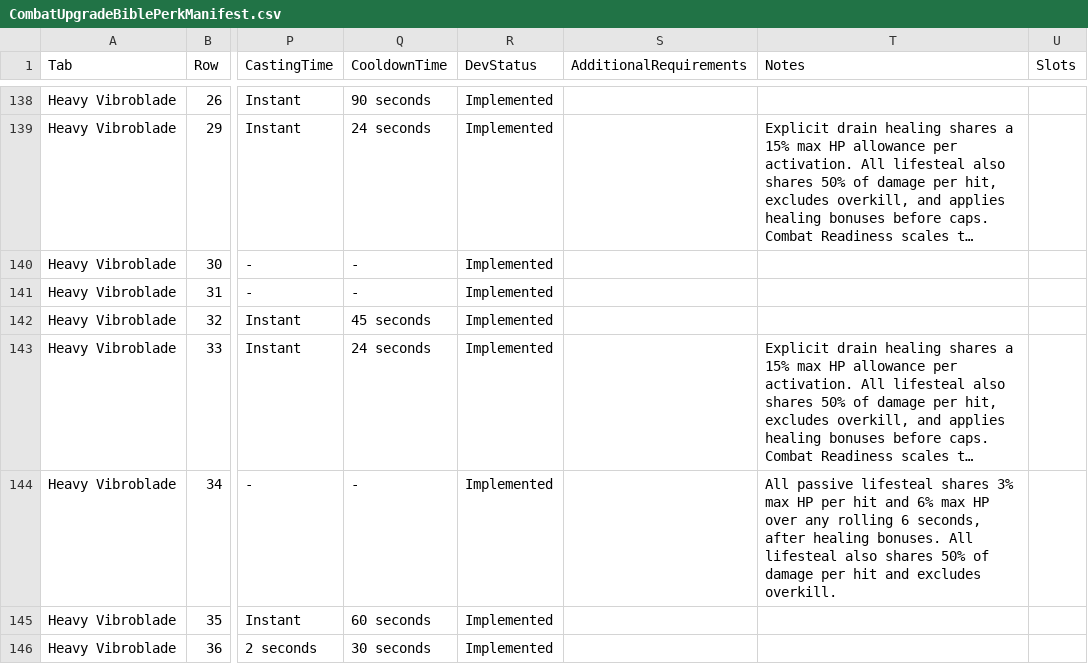
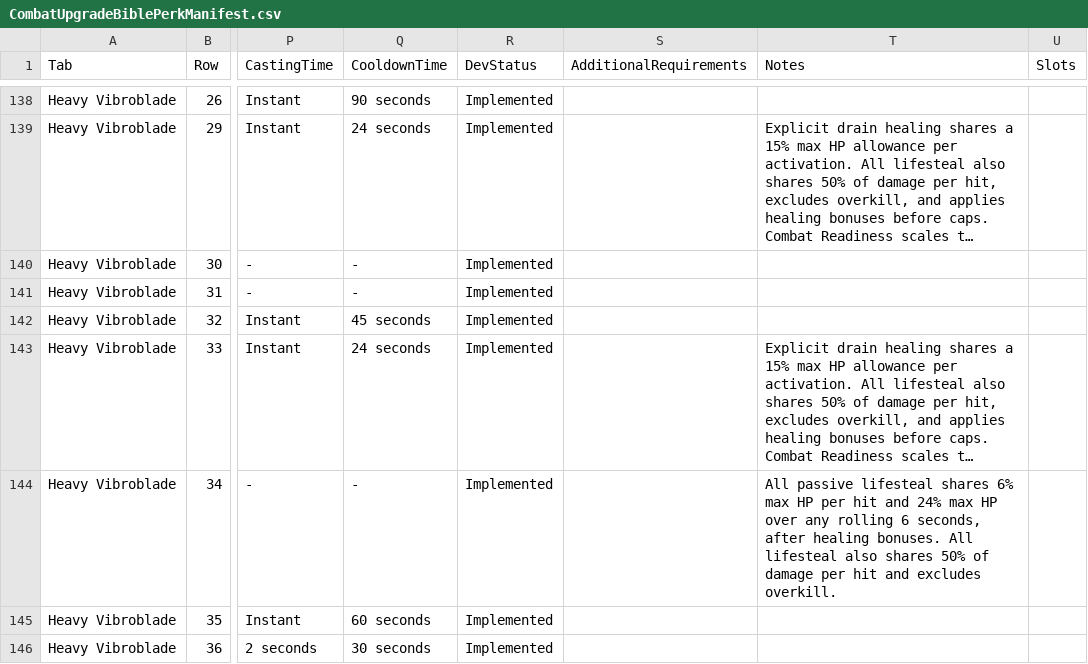
Before and after one commit to zunath/SWLOR_NWN, a CSV file: SWLOR.Game.Server/Readmes/CombatUpgradeBiblePerkManifest.csv, drawn as a sheet; only a part is shown, gaps mark what is left out; long unchanged cells end in …; the diff covers the shown part only; the diff names each change by its address in the sheet, - before the commit and + after, or states it on an @@ line.

Commit message:
Preserve sustained lifesteal and capstone stacking under recovery limits

```diff
--- a/SWLOR.Game.Server/Readmes/CombatUpgradeBiblePerkManifest.csv
+++ b/SWLOR.Game.Server/Readmes/CombatUpgradeBiblePerkManifest.csv
-T144 (Notes): …lifesteal shares 3% max HP per hit and 6% max HP…
+T144 (Notes): …lifesteal shares 6% max HP per hit and 24% max HP…
```
Also changed, not shown: 4 edited cells elsewhere in this file, 4 other files.
